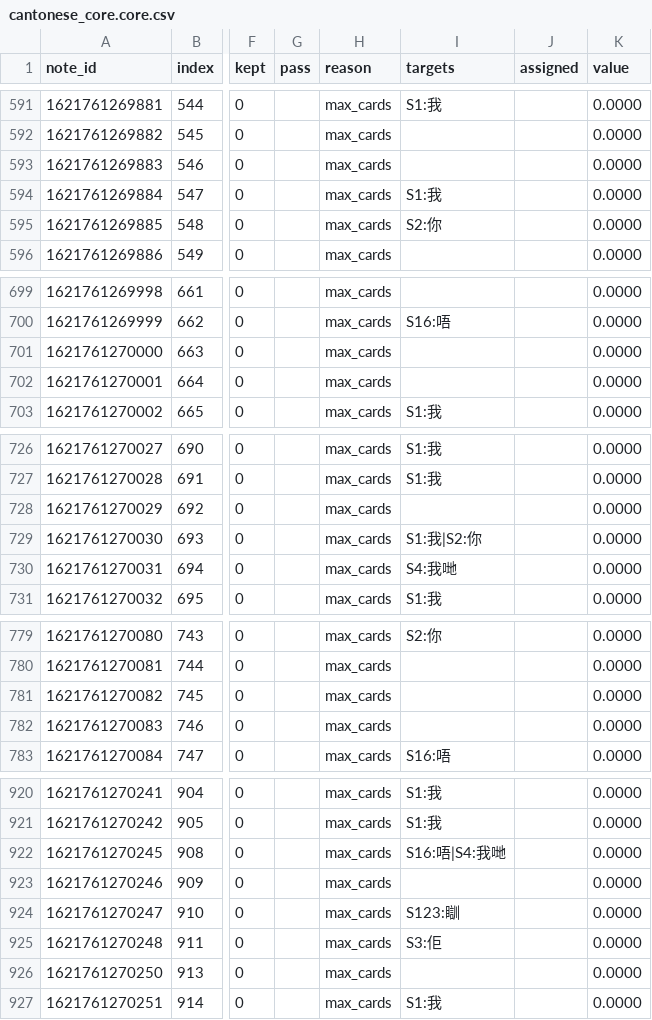
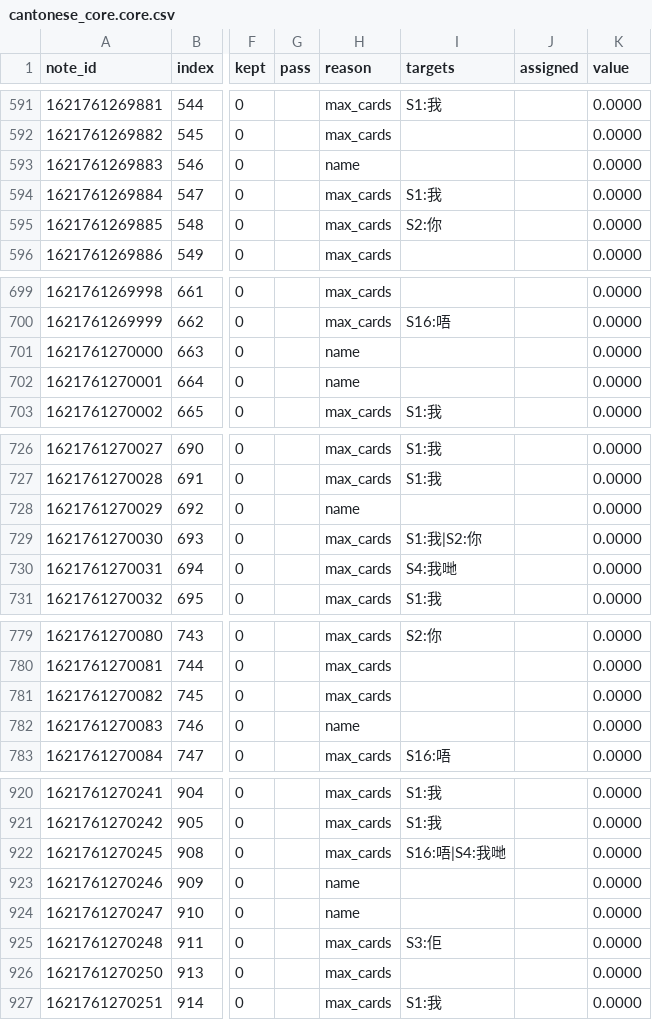
Before and after one commit to boscoh/anki-tools, a CSV file: apkg/cantonese_core.core.csv, drawn as a sheet; only a part is shown, gaps mark what is left out; the diff covers the shown part only; the diff names each change by its address in the sheet, - before the commit and + after, or states it on an @@ line.

Commit message:
Close anki-wky8: English name filter rule on the English field

```diff
--- a/apkg/cantonese_core.core.csv
+++ b/apkg/cantonese_core.core.csv
-H593 (reason): max_cards
+H593 (reason): name
-H701:H702 (reason): max_cards
+H701:H702 (reason): name
-H728 (reason): max_cards
+H728 (reason): name
-H782 (reason): max_cards
+H782 (reason): name
-H923:H924 (reason): max_cards
+H923:H924 (reason): name
-I924 (targets): S123:瞓
+I924 (targets): (empty)
```
Also changed, not shown: 2 edited cells elsewhere in this file, apkg/cantonese_core.coverage.csv, apkg/french_1000.coverage.csv, 24 other files.
